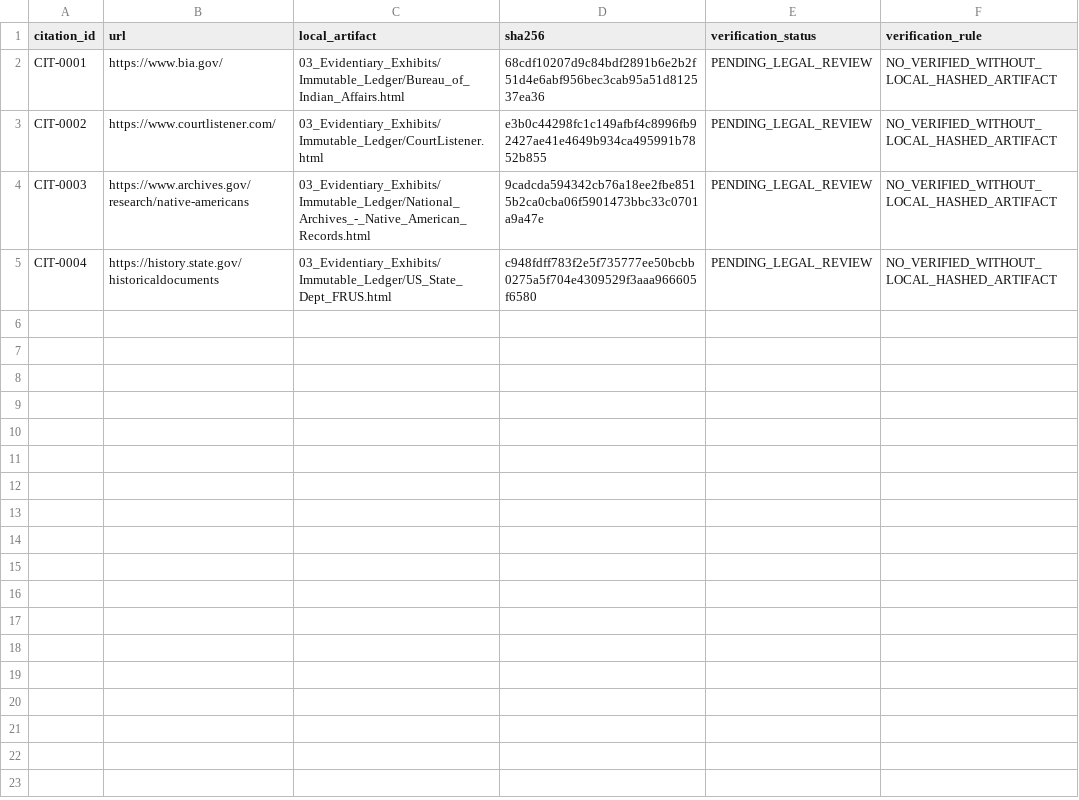
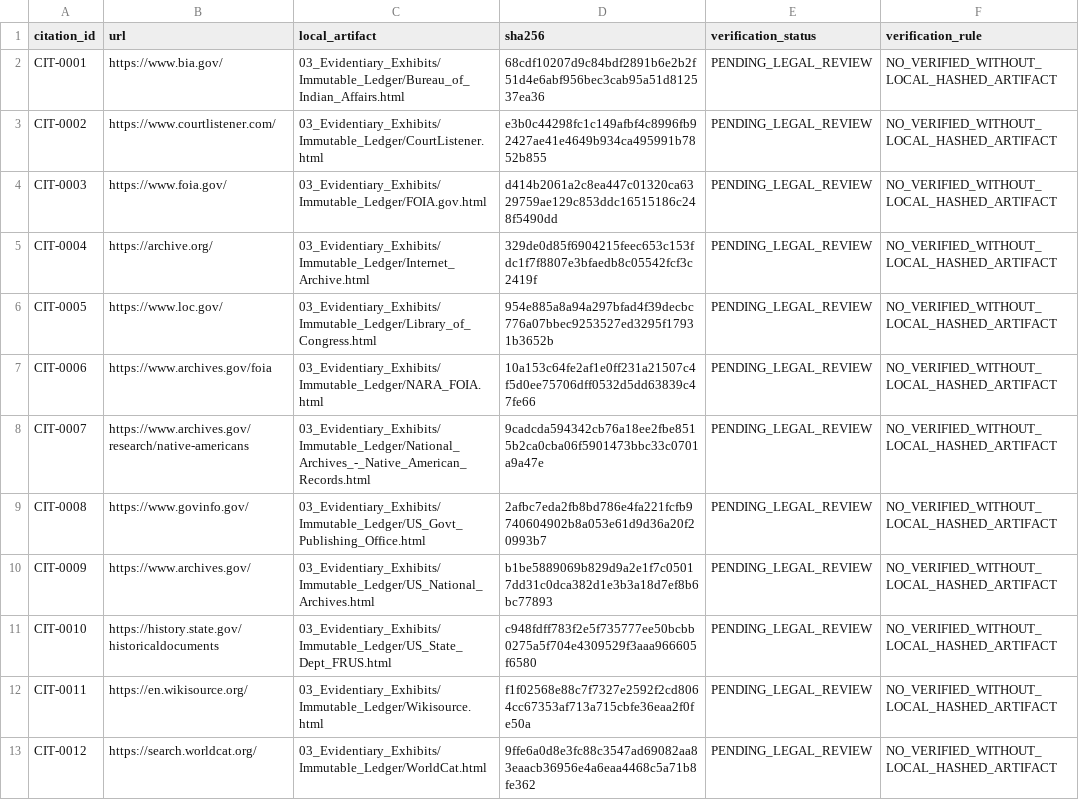
Before and after one commit to GlobalRestitutionAlliance/turtle-island-us-ak-rampart-village-master-litigation, a CSV file: 03_Evidentiary_Exhibits/CITATION_INDEX.csv, drawn as a sheet.

Commit message:
Batch 2b: harvest expanded sources, citations, manifests

```diff
--- a/03_Evidentiary_Exhibits/CITATION_INDEX.csv
+++ b/03_Evidentiary_Exhibits/CITATION_INDEX.csv
@@ -3,3 +3,11 @@ CIT-0001,https://www.bia.gov/,03_Evidentiary_Exhibits/Immutable_Ledger/Bureau_of
 CIT-0002,https://www.courtlistener.com/,03_Evidentiary_Exhibits/Immutable_Ledger/CourtListener.html,e3b0c44298fc1c149afbf4c8996fb92427ae41e4649b934ca495991b7852b855,PENDING_LEGAL_REVIEW,NO_VERIFIED_WITHOUT_LOCAL_HASHED_ARTIFACT
-CIT-0003,https://www.archives.gov/research/native-americans,03_Evidentiary_Exhibits/Immutable_Ledger/National_Archives_-_Native_American_Records.html,9cadcda594342cb76a18ee2fbe8515b2ca0cba06f5901473bbc33c0701a9a47e,PENDING_LEGAL_REVIEW,NO_VERIFIED_WITHOUT_LOCAL_HASHED_ARTIFACT
-CIT-0004,https://history.state.gov/historicaldocuments,03_Evidentiary_Exhibits/Immutable_Ledger/US_State_Dept_FRUS.html,c948fdff783f2e5f735777ee50bcbb0275a5f704e4309529f3aaa966605f6580,PENDING_LEGAL_REVIEW,NO_VERIFIED_WITHOUT_LOCAL_HASHED_ARTIFACT
+CIT-0003,https://www.foia.gov/,03_Evidentiary_Exhibits/Immutable_Ledger/FOIA.gov.html,d414b2061a2c8ea447c01320ca6329759ae129c853ddc16515186c248f5490dd,PENDING_LEGAL_REVIEW,NO_VERIFIED_WITHOUT_LOCAL_HASHED_ARTIFACT
+CIT-0004,https://archive.org/,03_Evidentiary_Exhibits/Immutable_Ledger/Internet_Archive.html,329de0d85f6904215feec653c153fdc1f7f8807e3bfaedb8c05542fcf3c2419f,PENDING_LEGAL_REVIEW,NO_VERIFIED_WITHOUT_LOCAL_HASHED_ARTIFACT
+CIT-0005,https://www.loc.gov/,03_Evidentiary_Exhibits/Immutable_Ledger/Library_of_Congress.html,954e885a8a94a297bfad4f39decbc776a07bbec9253527ed3295f17931b3652b,PENDING_LEGAL_REVIEW,NO_VERIFIED_WITHOUT_LOCAL_HASHED_ARTIFACT
+CIT-0006,https://www.archives.gov/foia,03_Evidentiary_Exhibits/Immutable_Ledger/NARA_FOIA.html,10a153c64fe2af1e0ff231a21507c4f5d0ee75706dff0532d5dd63839c47fe66,PENDING_LEGAL_REVIEW,NO_VERIFIED_WITHOUT_LOCAL_HASHED_ARTIFACT
+CIT-0007,https://www.archives.gov/research/native-americans,03_Evidentiary_Exhibits/Immutable_Ledger/National_Archives_-_Native_American_Records.html,9cadcda594342cb76a18ee2fbe8515b2ca0cba06f5901473bbc33c0701a9a47e,PENDING_LEGAL_REVIEW,NO_VERIFIED_WITHOUT_LOCAL_HASHED_ARTIFACT
+CIT-0008,https://www.govinfo.gov/,03_Evidentiary_Exhibits/Immutable_Ledger/US_Govt_Publishing_Office.html,2afbc7eda2fb8bd786e4fa221fcfb9740604902b8a053e61d9d36a20f20993b7,PENDING_LEGAL_REVIEW,NO_VERIFIED_WITHOUT_LOCAL_HASHED_ARTIFACT
+CIT-0009,https://www.archives.gov/,03_Evidentiary_Exhibits/Immutable_Ledger/US_National_Archives.html,b1be5889069b829d9a2e1f7c05017dd31c0dca382d1e3b3a18d7ef8b6bc77893,PENDING_LEGAL_REVIEW,NO_VERIFIED_WITHOUT_LOCAL_HASHED_ARTIFACT
+CIT-0010,https://history.state.gov/historicaldocuments,03_Evidentiary_Exhibits/Immutable_Ledger/US_State_Dept_FRUS.html,c948fdff783f2e5f735777ee50bcbb0275a5f704e4309529f3aaa966605f6580,PENDING_LEGAL_REVIEW,NO_VERIFIED_WITHOUT_LOCAL_HASHED_ARTIFACT
+CIT-0011,https://en.wikisource.org/,03_Evidentiary_Exhibits/Immutable_Ledger/Wikisource.html,f1f02568e88c7f7327e2592f2cd8064cc67353af713a715cbfe36eaa2f0fe50a,PENDING_LEGAL_REVIEW,NO_VERIFIED_WITHOUT_LOCAL_HASHED_ARTIFACT
+CIT-0012,https://search.worldcat.org/,03_Evidentiary_Exhibits/Immutable_Ledger/WorldCat.html,9ffe6a0d8e3fc88c3547ad69082aa83eaacb36956e4a6eaa4468c5a71b8fe362,PENDING_LEGAL_REVIEW,NO_VERIFIED_WITHOUT_LOCAL_HASHED_ARTIFACT
```
Also changed, not shown: 32 other files.
